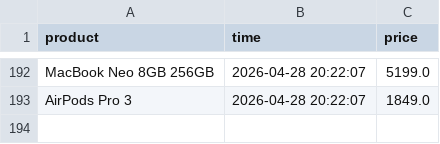
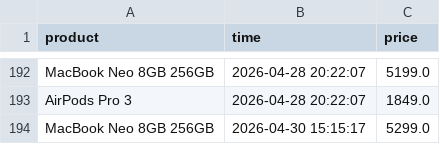
Before and after one commit to parklez/price-monitor-alerter, a CSV file: prices.csv, drawn as a sheet; only a part is shown, gaps mark what is left out; the diff names each change by its address in the sheet, - before the commit and + after, or states it on an @@ line.

Commit message:
[Cron] - Update prices.csv

```diff
--- a/prices.csv
+++ b/prices.csv
+row 194: MacBook Neo 8GB 256GB | 2026-04-30 15:15:17 | 5299.0
```
